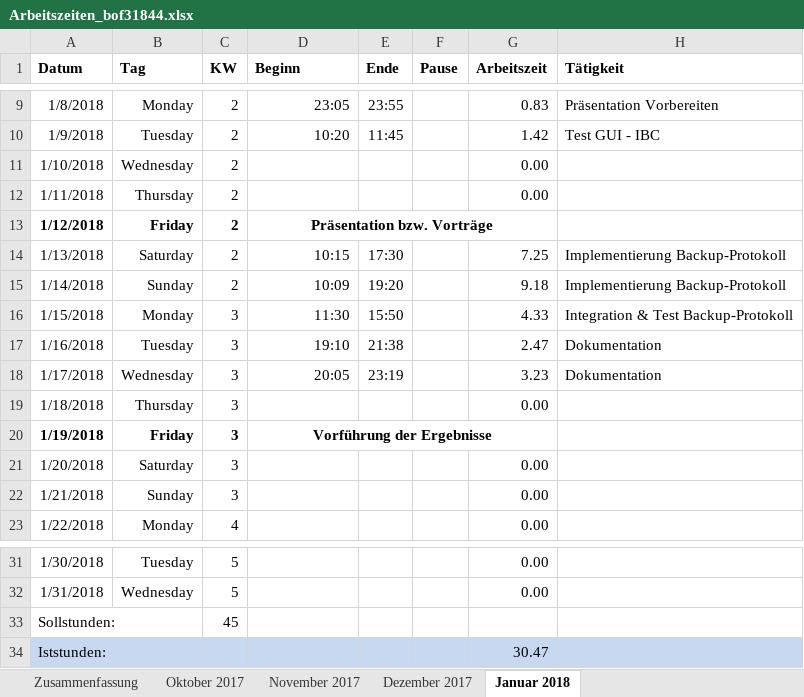
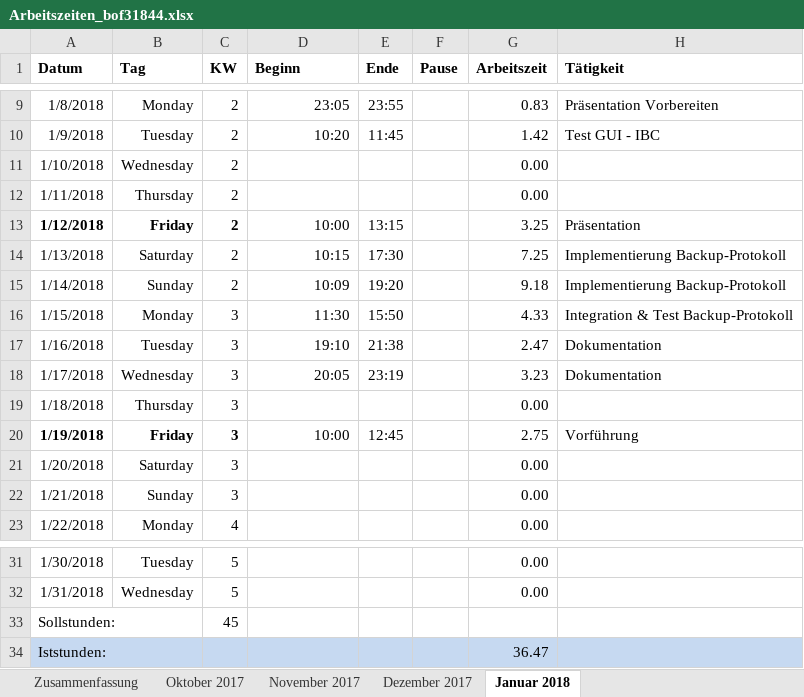
Before and after one commit to scd42636/DT_WS1718_02_StarCar, an Excel workbook: dokumentation/arbeitszeiten/Arbeitszeiten_bof31844.xlsx, sheet Januar 2018, drawn as a sheet; only a part is shown, gaps mark what is left out; values as stored, in another font and other column widths than the file's, no borders; conditional formats not drawn; the diff names each change by its address in the sheet, - before the commit and + after, or states it on an @@ line.

```diff
--- a/dokumentation/arbeitszeiten/Arbeitszeiten_bof31844.xlsx (sheet Januar 2018)
+++ b/dokumentation/arbeitszeiten/Arbeitszeiten_bof31844.xlsx (sheet Januar 2018)
-D13 (Beginn): Präsentation bzw. Vorträge
+D13 (Beginn): 10:00
@@ D13 bold: on → off, alignment: center → right @@
-D13:G13 merged
-E13 (Ende): (empty)
+E13 (Ende): 13:15
-G13 (Arbeitszeit): (empty)
+G13 (Arbeitszeit): 3.25
-H13 (Tätigkeit): (empty)
+H13 (Tätigkeit): Präsentation
-D20 (Beginn): Vorführung der Ergebnisse
+D20 (Beginn): 10:00
@@ D20 bold: on → off, alignment: center → right @@
-D20:G20 merged
-E20 (Ende): (empty)
+E20 (Ende): 12:45
-G20 (Arbeitszeit): (empty)
+G20 (Arbeitszeit): 2.75
-H20 (Tätigkeit): (empty)
+H20 (Tätigkeit): Vorführung
-G34 (Arbeitszeit): 30.47
+G34 (Arbeitszeit): 36.47
```
Also changed, not shown: sheet Zusammenfassung, 2 other files.
